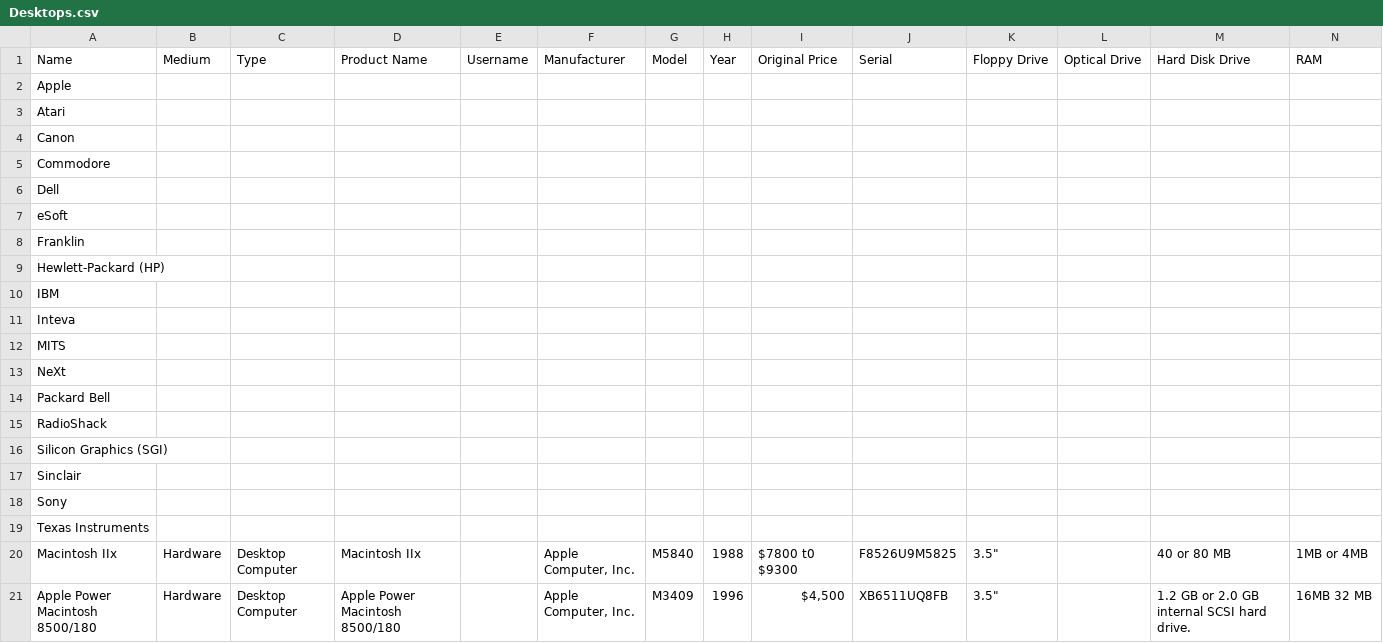
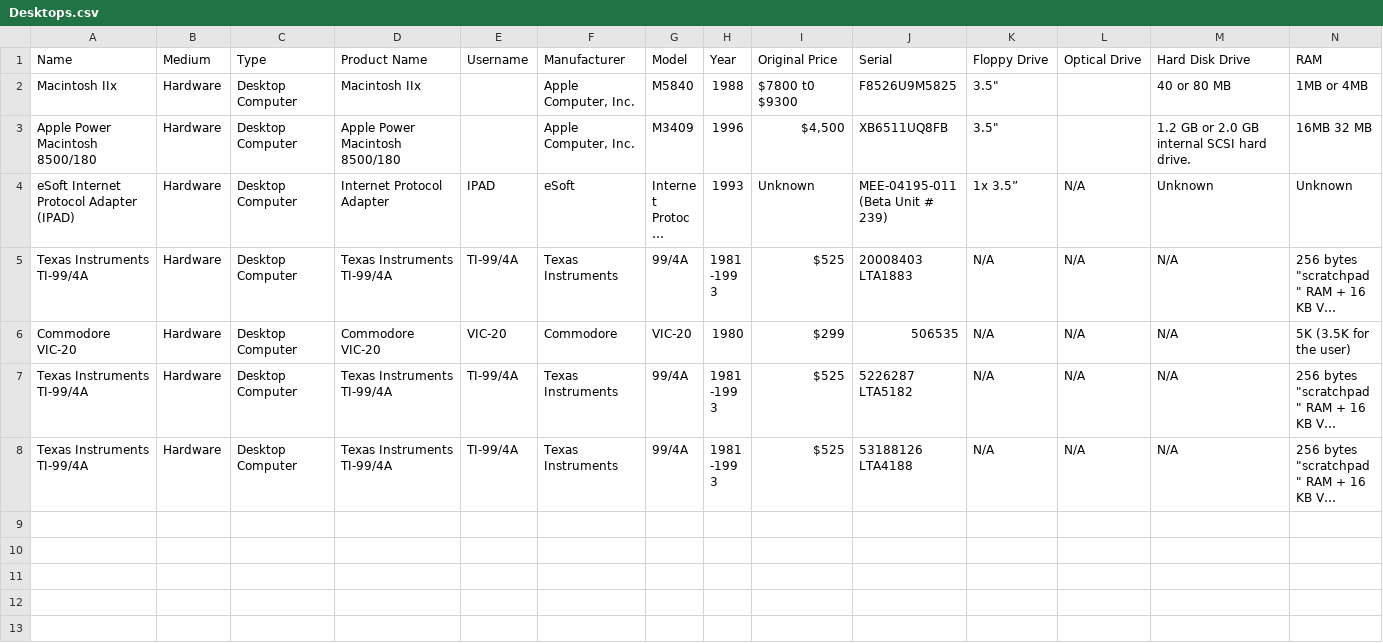
Before and after one commit to MediaArchaeologyLab/catalogue, a CSV file: Desktops.csv, drawn as a sheet; only a part is shown; the shorter side is filled out with more unchanged rows; long unchanged cells end in …; rows hold the shown columns only; the diff names each change by its address in the sheet, - before the commit and + after, or states it on an @@ line.

Commit message:
Removing empty, structural lines from CSV

```diff
--- a/Desktops.csv
+++ b/Desktops.csv
-row 2: Apple
-row 3: Atari
-row 4: Canon
-row 5: Commodore
-row 6: Dell
-row 7: eSoft
-row 8: Franklin
-row 9: Hewlett-Packard (HP)
-row 10: IBM
-row 11: Inteva
-row 12: MITS
-row 13: NeXt
-row 14: Packard Bell
-row 15: RadioShack
-row 16: Silicon Graphics (SGI)
-row 17: Sinclair
-row 18: Sony
-row 19: Texas Instruments
```
